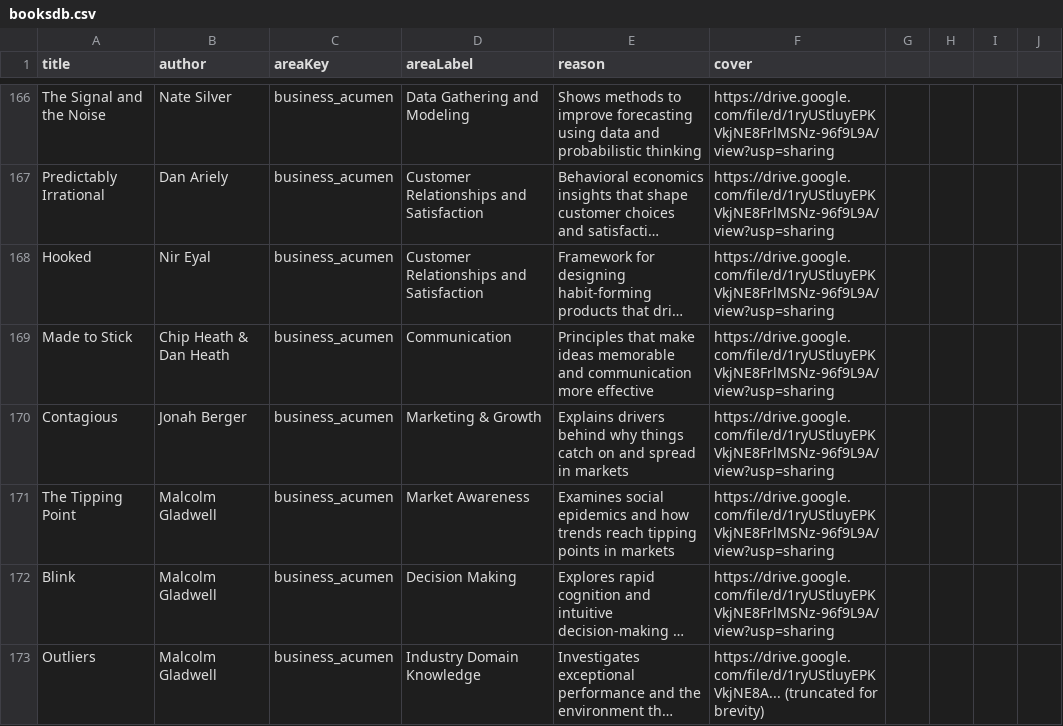
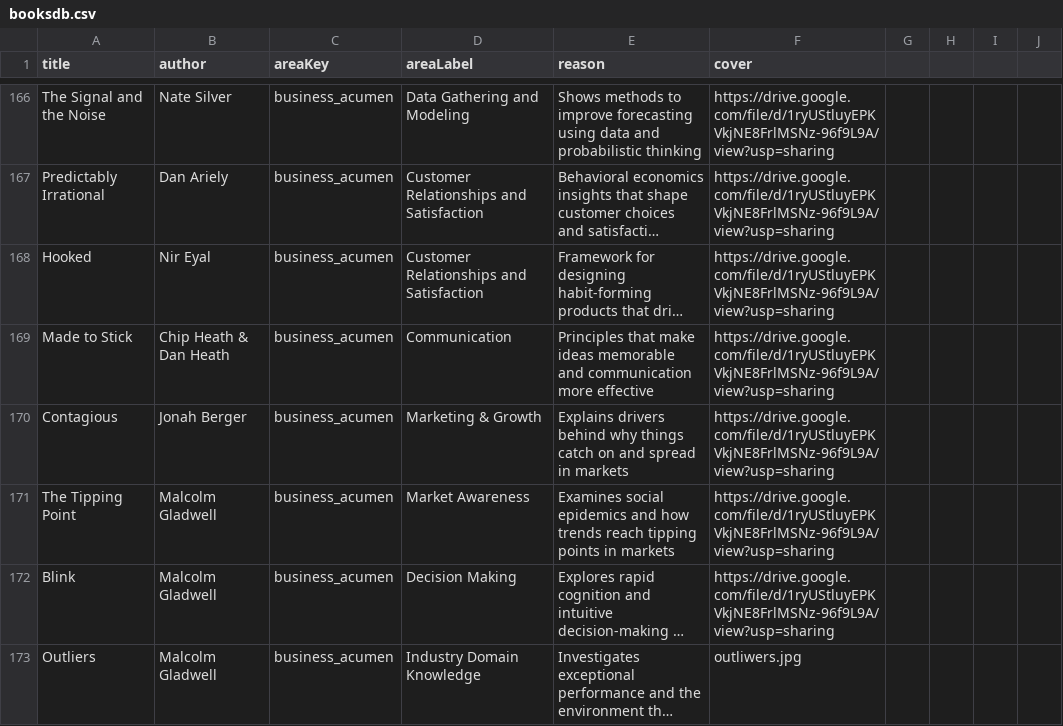
Before and after one commit to madhunair1/booksdb, a CSV file: booksdb.csv, drawn as a sheet; only a part is shown, gaps mark what is left out; long unchanged cells end in …; the diff names each change by its address in the sheet, - before the commit and + after, or states it on an @@ line.

Commit message:
booksdb.csv

```diff
--- a/booksdb.csv
+++ b/booksdb.csv
-F173 (cover): https://drive.google.com/file/d/1ryUStluyEPKVkjNE8A... (truncated for brevity)
+F173 (cover): outliwers.jpg
```
